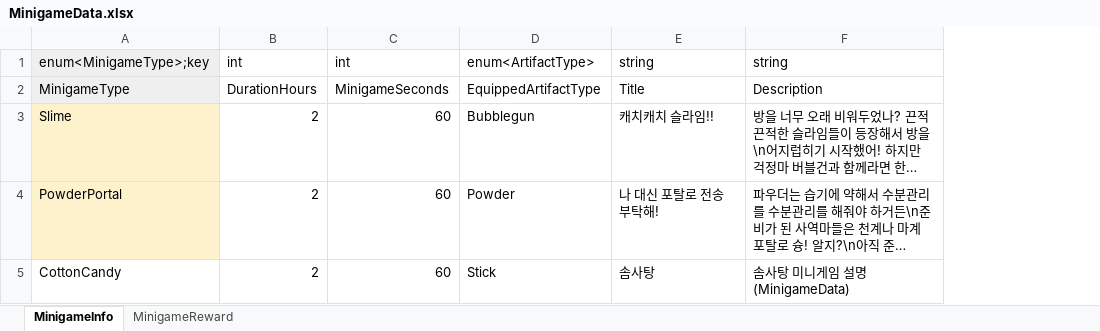
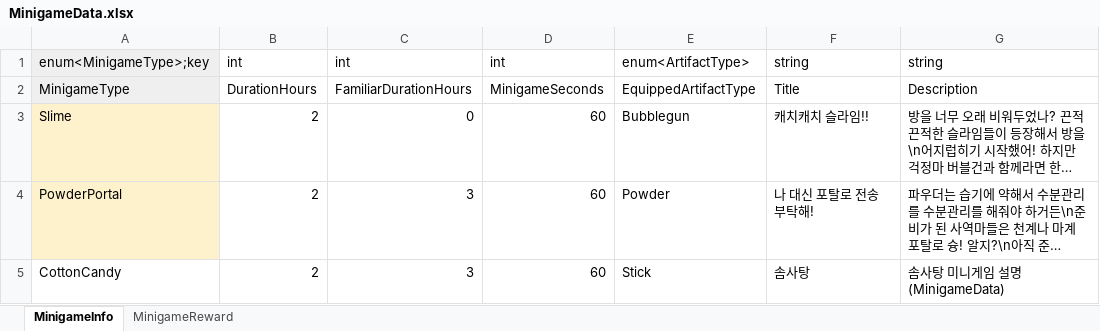
Before and after one commit to Lunaria-Project/lunaria-data, an Excel workbook: excel/MinigameData.xlsx, sheet MinigameInfo, drawn as a sheet; long unchanged cells end in …; values as stored, in another font and other column widths than the file's, no borders; the diff names each change by its address in the sheet, - before the commit and + after, or states it on an @@ line.

Commit message:
미니게임 데이터에 사역마 소모 시간 추가

```diff
--- a/excel/MinigameData.xlsx (sheet MinigameInfo)
+++ b/excel/MinigameData.xlsx (sheet MinigameInfo)
+column C, rows 1-5: int | FamiliarDurationHours | 0 | 3 | 3
```
